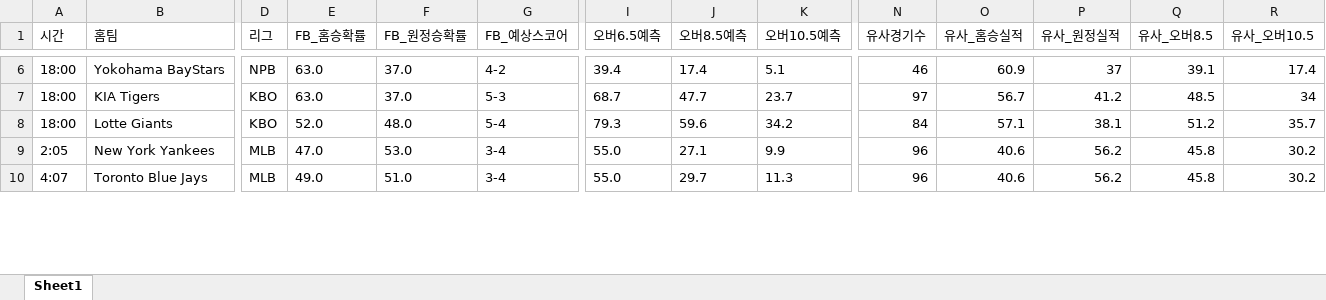
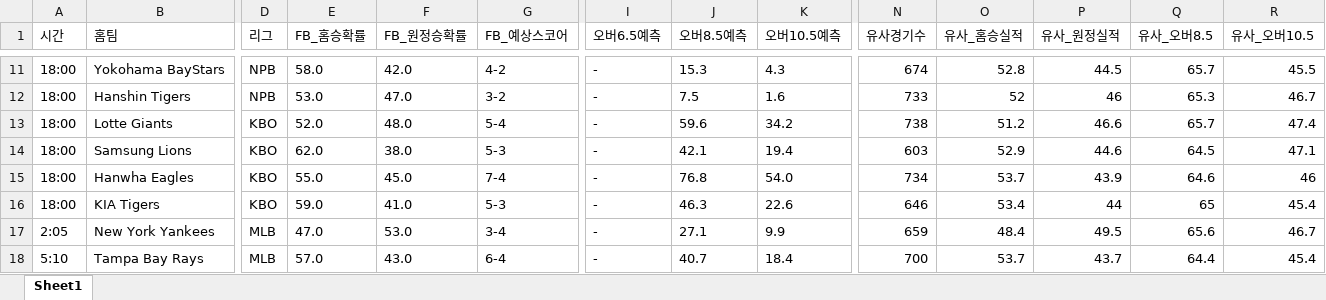
Before and after one commit to kongkong79/ai-pick, an Excel workbook: baseball_today.xlsx, sheet Sheet1, drawn as a sheet; only a part is shown, gaps mark what is left out; values as stored, in another font and other column widths than the file's, no borders; removed rows and columns are numbered as before the commit, all else as after; rows hold the shown columns only; the diff covers the shown part only; the diff names each change by its address in the sheet, - before the commit and + after, or states it on an @@ line.

Commit message:
📊 업데이트 - 2026-08-30 13:43

```diff
--- a/baseball_today.xlsx (sheet Sheet1)
+++ b/baseball_today.xlsx (sheet Sheet1)
-E11 (FB_홈승확률): 63.0
+E11 (FB_홈승확률): 58.0
-F11 (FB_원정승확률): 37.0
+F11 (FB_원정승확률): 42.0
-I11 (오버6.5예측): 39.4
+I11 (오버6.5예측): -
-J11 (오버8.5예측): 17.4
+J11 (오버8.5예측): 15.3
-K11 (오버10.5예측): 5.1
+K11 (오버10.5예측): 4.3
-N11 (유사경기수): 46
+N11 (유사경기수): 674
-O11 (유사_홈승실적): 60.9
+O11 (유사_홈승실적): 52.8
-P11 (유사_원정실적): 37
+P11 (유사_원정실적): 44.5
-Q11 (유사_오버8.5): 39.1
+Q11 (유사_오버8.5): 65.7
-R11 (유사_오버10.5): 17.4
+R11 (유사_오버10.5): 45.5
-row 7: 18:00 | KIA Tigers | KBO | 63.0 | 37.0 | 5-3 | 68.7 | 47.7 | 23.7 | 97 | 56.7 | 41.2 | 48.5 | 34
+row 12: 18:00 | Hanshin Tigers | NPB | 53.0 | 47.0 | 3-2 | - | 7.5 | 1.6 | 733 | 52 | 46 | 65.3 | 46.7
-I13 (오버6.5예측): 79.3
+I13 (오버6.5예측): -
-N13 (유사경기수): 84
+N13 (유사경기수): 738
-O13 (유사_홈승실적): 57.1
+O13 (유사_홈승실적): 51.2
-P13 (유사_원정실적): 38.1
+P13 (유사_원정실적): 46.6
-Q13 (유사_오버8.5): 51.2
+Q13 (유사_오버8.5): 65.7
-R13 (유사_오버10.5): 35.7
+R13 (유사_오버10.5): 47.4
+row 14: 18:00 | Samsung Lions | KBO | 62.0 | 38.0 | 5-3 | - | 42.1 | 19.4 | 603 | 52.9 | 44.6 | 64.5 | 47.1
+row 15: 18:00 | Hanwha Eagles | KBO | 55.0 | 45.0 | 7-4 | - | 76.8 | 54.0 | 734 | 53.7 | 43.9 | 64.6 | 46
+row 16: 18:00 | KIA Tigers | KBO | 59.0 | 41.0 | 5-3 | - | 46.3 | 22.6 | 646 | 53.4 | 44 | 65 | 45.4
-I17 (오버6.5예측): 55.0
+I17 (오버6.5예측): -
-N17 (유사경기수): 96
+N17 (유사경기수): 659
-O17 (유사_홈승실적): 40.6
+O17 (유사_홈승실적): 48.4
-P17 (유사_원정실적): 56.2
+P17 (유사_원정실적): 49.5
-Q17 (유사_오버8.5): 45.8
+Q17 (유사_오버8.5): 65.6
-R17 (유사_오버10.5): 30.2
+R17 (유사_오버10.5): 46.7
-row 10: 4:07 | Toronto Blue Jays | MLB | 49.0 | 51.0 | 3-4 | 55.0 | 29.7 | 11.3 | 96 | 40.6 | 56.2 | 45.8 | 30.2
+row 18: 5:10 | Tampa Bay Rays | MLB | 57.0 | 43.0 | 6-4 | - | 40.7 | 18.4 | 700 | 53.7 | 43.7 | 64.4 | 45.4
```
Also changed, not shown: 10 added rows, 10 removed rows and 69 edited cells elsewhere in this sheet.
